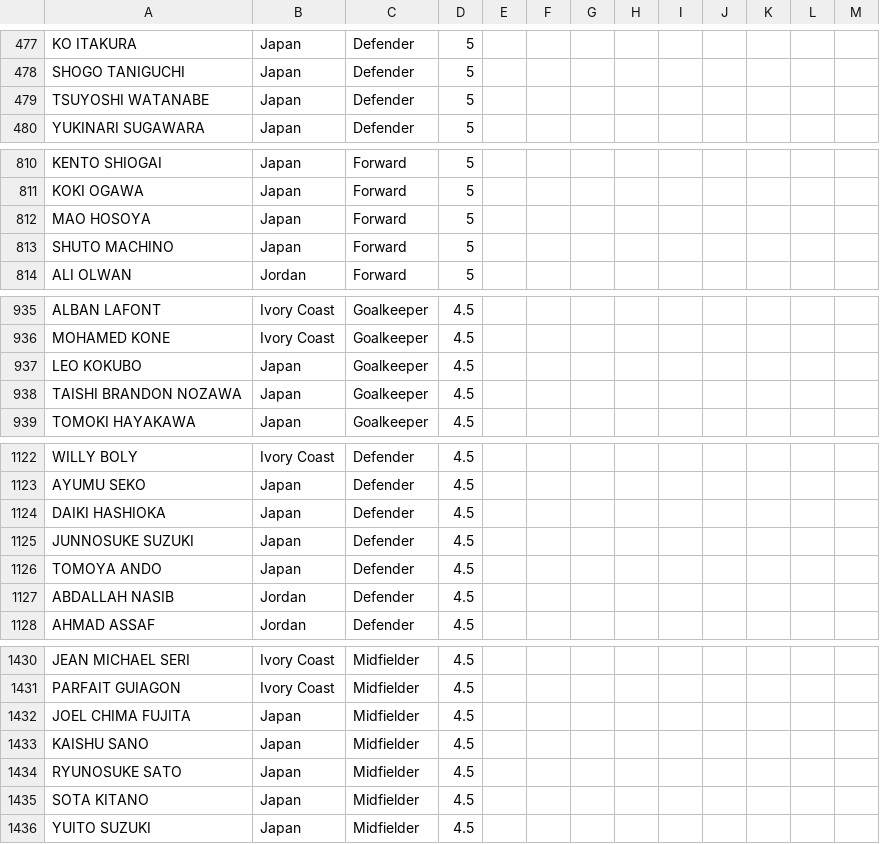
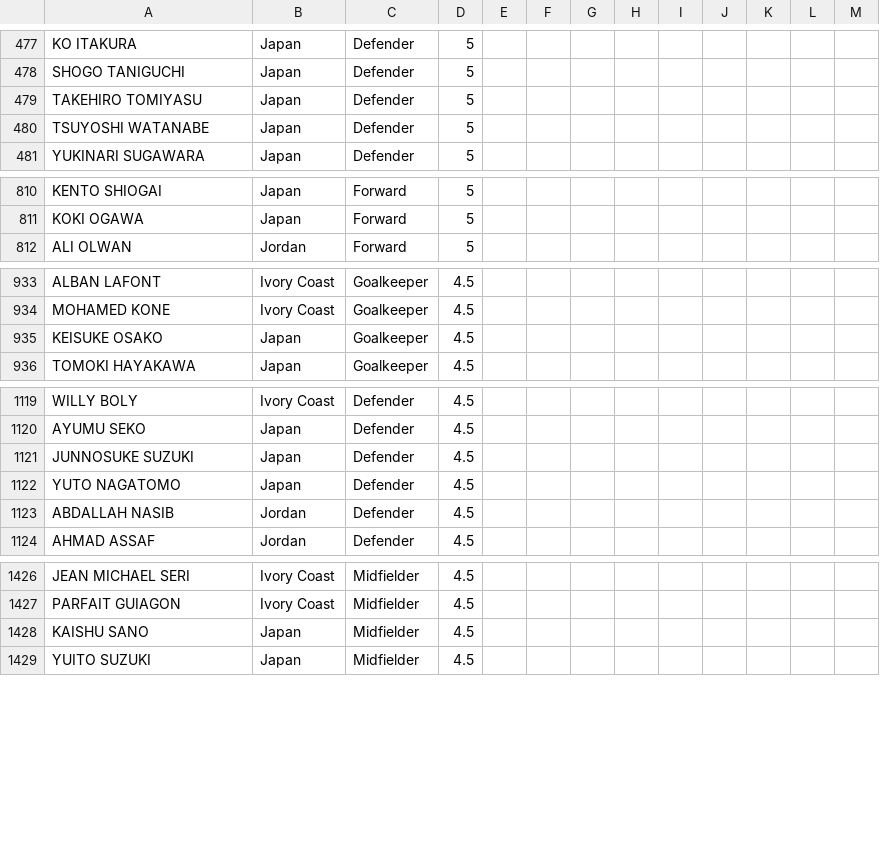
Before and after one commit to jmrbarratt/world-cup-2026-fantasy-football, a CSV file: data/players.csv, drawn as a sheet; only a part is shown, gaps mark what is left out; the diff covers the shown part only.

Commit message:
Update players.csv

```diff
--- a/data/players.csv
+++ b/data/players.csv
@@ -478,2 +478,3 @@ KO ITAKURA,Japan,Defender,5,,,,,,,,,
 SHOGO TANIGUCHI,Japan,Defender,5,,,,,,,,,
+TAKEHIRO TOMIYASU,Japan,Defender,5,,,,,,,,,
 TSUYOSHI WATANABE,Japan,Defender,5,,,,,,,,,
@@ -811,4 +811,2 @@ KENTO SHIOGAI,Japan,Forward,5,,,,,,,,,
 KOKI OGAWA,Japan,Forward,5,,,,,,,,,
-MAO HOSOYA,Japan,Forward,5,,,,,,,,,
-SHUTO MACHINO,Japan,Forward,5,,,,,,,,,
 ALI OLWAN,Jordan,Forward,5,,,,,,,,,
@@ -936,4 +934,3 @@ ALBAN LAFONT,Ivory Coast,Goalkeeper,4.5,,,,,,,,,
 MOHAMED KONE,Ivory Coast,Goalkeeper,4.5,,,,,,,,,
-LEO KOKUBO,Japan,Goalkeeper,4.5,,,,,,,,,
-TAISHI BRANDON NOZAWA,Japan,Goalkeeper,4.5,,,,,,,,,
+KEISUKE OSAKO,Japan,Goalkeeper,4.5,,,,,,,,,
 TOMOKI HAYAKAWA,Japan,Goalkeeper,4.5,,,,,,,,,
@@ -1123,5 +1120,4 @@ WILLY BOLY,Ivory Coast,Defender,4.5,,,,,,,,,
 AYUMU SEKO,Japan,Defender,4.5,,,,,,,,,
-DAIKI HASHIOKA,Japan,Defender,4.5,,,,,,,,,
 JUNNOSUKE SUZUKI,Japan,Defender,4.5,,,,,,,,,
-TOMOYA ANDO,Japan,Defender,4.5,,,,,,,,,
+YUTO NAGATOMO,Japan,Defender,4.5,,,,,,,,,
 ABDALLAH NASIB,Jordan,Defender,4.5,,,,,,,,,
@@ -1431,6 +1427,3 @@ JEAN MICHAEL SERI,Ivory Coast,Midfielder,4.5,,,,,,,,,
 PARFAIT GUIAGON,Ivory Coast,Midfielder,4.5,,,,,,,,,
-JOEL CHIMA FUJITA,Japan,Midfielder,4.5,,,,,,,,,
 KAISHU SANO,Japan,Midfielder,4.5,,,,,,,,,
-RYUNOSUKE SATO,Japan,Midfielder,4.5,,,,,,,,,
-SOTA KITANO,Japan,Midfielder,4.5,,,,,,,,,
 YUITO SUZUKI,Japan,Midfielder,4.5,,,,,,,,,
```
Also changed, not shown: 1 removed row and 1 edited cell elsewhere in this file.
